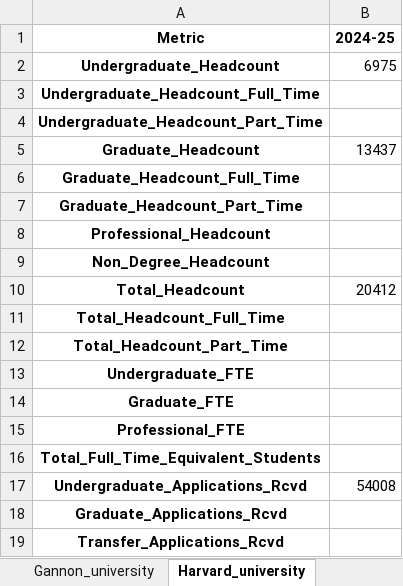
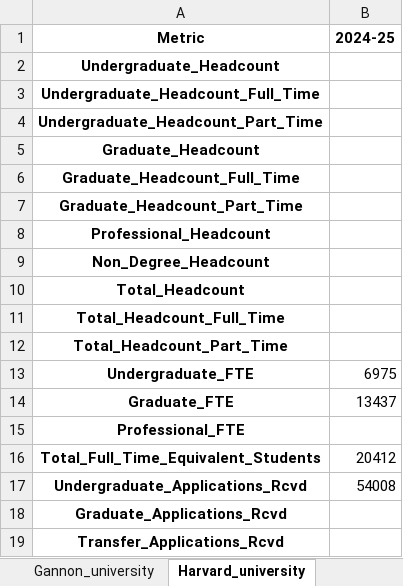
Before and after one commit to Kevinsu12/Franklin_Templton_Industry_Project, an Excel workbook: output_1/all_schools.xlsx, sheet Harvard_university, drawn as a sheet; only a part is shown; values as stored, in another font and other column widths than the file's, no borders; the diff names each change by its address in the sheet, - before the commit and + after, or states it on an @@ line.

```diff
--- a/output_1/all_schools.xlsx (sheet Harvard_university)
+++ b/output_1/all_schools.xlsx (sheet Harvard_university)
-B2 (2024-25): 6975
+B2 (2024-25): (empty)
-B5 (2024-25): 13437
+B5 (2024-25): (empty)
-B10 (2024-25): 20412
+B10 (2024-25): (empty)
-B13 (2024-25): (empty)
+B13 (2024-25): 6975
-B14 (2024-25): (empty)
+B14 (2024-25): 13437
-B16 (2024-25): (empty)
+B16 (2024-25): 20412
```
Also changed, not shown: sheet Molloy_college, sheet MT_ST_MARY, sheet Lewis_univsersity, sheet New_York_University, other sheet tabs, output_1/all_schools_combined.xlsx, 6 other files.
